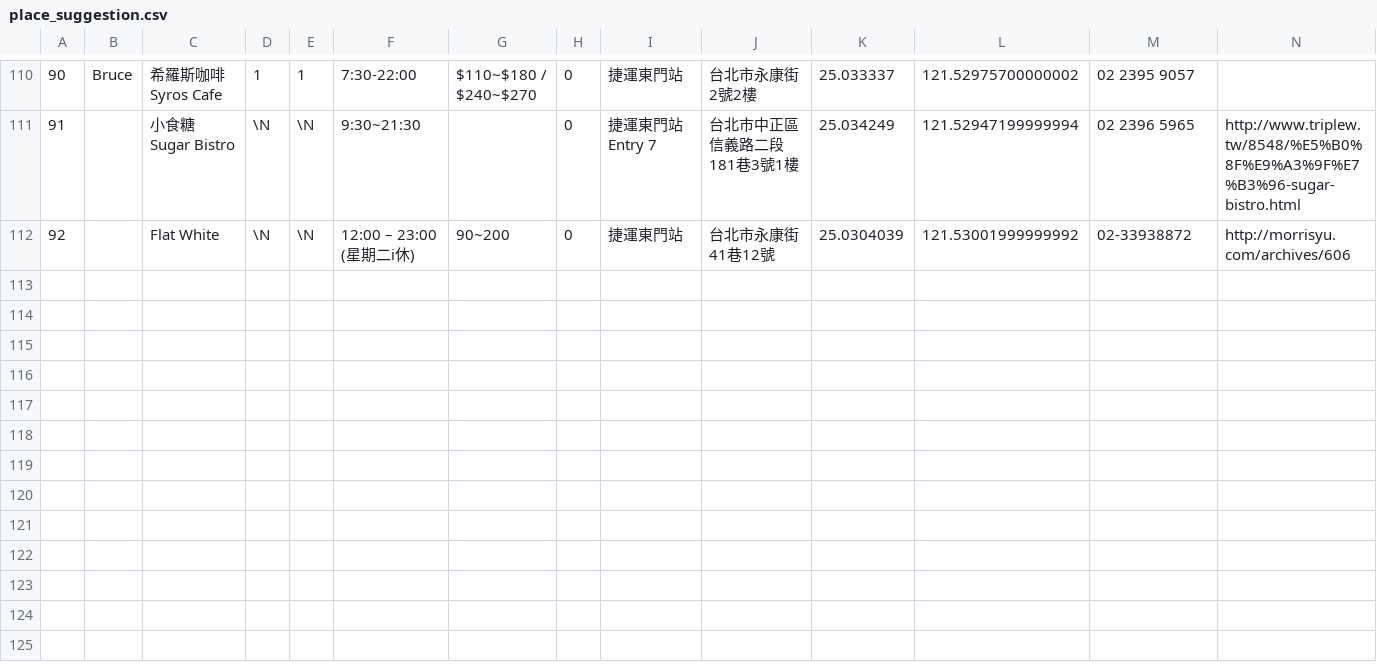
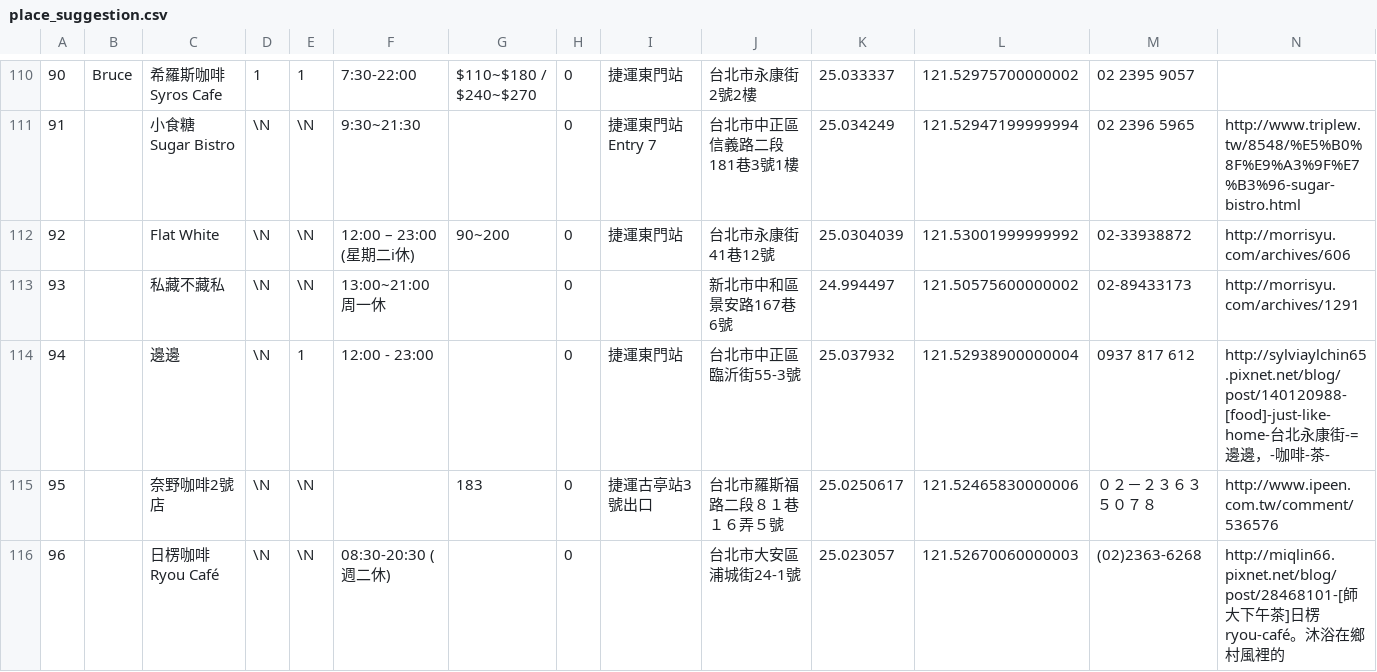
Before and after one commit to a0726h77/h4_open_data, a CSV file: place_suggestion.csv, drawn as a sheet; only a part is shown, gaps mark what is left out; rows hold the shown columns only; the diff names each change by its address in the sheet, - before the commit and + after, or states it on an @@ line.

```diff
--- a/place_suggestion.csv
+++ b/place_suggestion.csv
+row 113: 93 |  | 私藏不藏私 | \N | \N | 13:00~21:00 周一休 |  | 0 |  | 新北市中和區景安路167巷6號 | 24.994497 | 121.50575600000002 | 02-89433173 | http://morrisyu.com/archives/1291
+row 114: 94 |  | 邊邊 | \N | 1 | 12:00 - 23:00 |  | 0 | 捷運東門站 | 台北市中正區臨沂街55-3號 | 25.037932 | 121.52938900000004 | 0937 817 612 | http://sylviaylchin65.pixnet.net/blog/post/140120988-[food]-just-like-home-台北永康街-=邊邊，-咖啡-茶-
+row 115: 95 |  | 奈野咖啡2號店 | \N | \N |  | 183 | 0 | 捷運古亭站3號出口 | 台北市羅斯福路二段８１巷１６弄５號 | 25.0250617 | 121.52465830000006 | ０２－２３６３５０７８ | http://www.ipeen.com.tw/comment/536576
+row 116: 96 |  | 日楞咖啡Ryou Café | \N | \N | 08:30-20:30 (週二休) |  | 0 |  | 台北市大安區浦城街24-1號 | 25.023057 | 121.52670060000003 | (02)2363-6268 | http://miqlin66.pixnet.net/blog/post/28468101-[師大下午茶]日楞ryou-café。沐浴在鄉村風裡的
```
Also changed, not shown: group_tags.csv, group_websites.csv, 1 other file.
